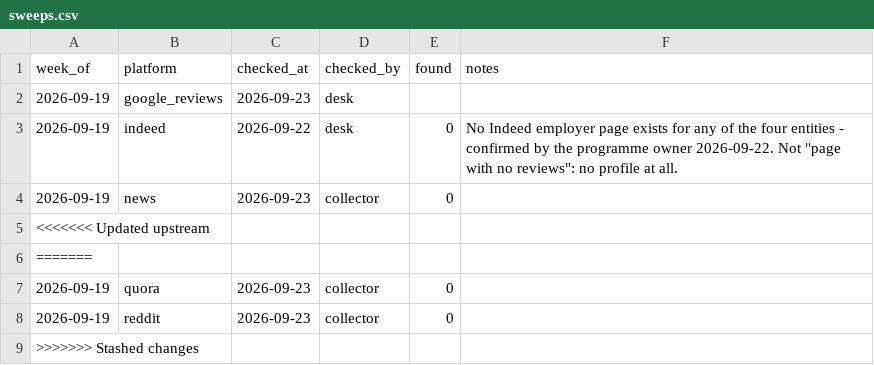
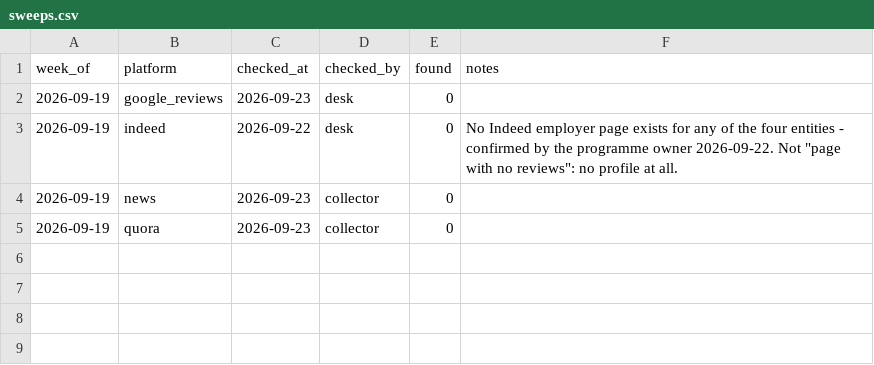
Before and after one commit to keerthanar24/HR-Intelligence-Digest, a CSV file: data/sweeps.csv, drawn as a sheet.

```diff
--- a/data/sweeps.csv
+++ b/data/sweeps.csv
@@ -1,9 +1,5 @@
 week_of,platform,checked_at,checked_by,found,notes
-2026-09-19,google_reviews,2026-09-23,desk,,
+2026-09-19,google_reviews,2026-09-23,desk,0,
 2026-09-19,indeed,2026-09-22,desk,0,"No Indeed employer page exists for any of the four entities - confirmed by the programme owner 2026-09-22. Not ""page with no reviews"": no profile at all."
 2026-09-19,news,2026-09-23,collector,0,
-<<<<<<< Updated upstream
-=======
 2026-09-19,quora,2026-09-23,collector,0,
-2026-09-19,reddit,2026-09-23,collector,0,
->>>>>>> Stashed changes
```
Also changed, not shown: 2 other files.
